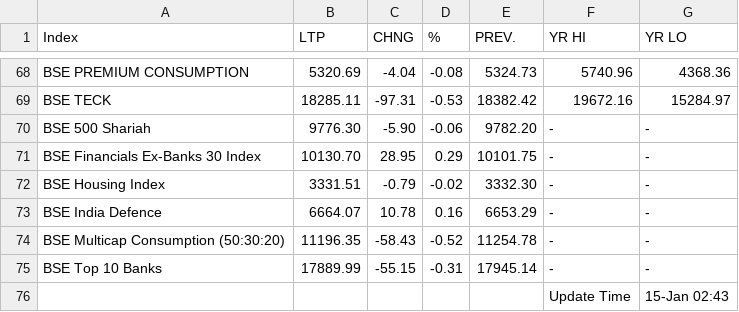
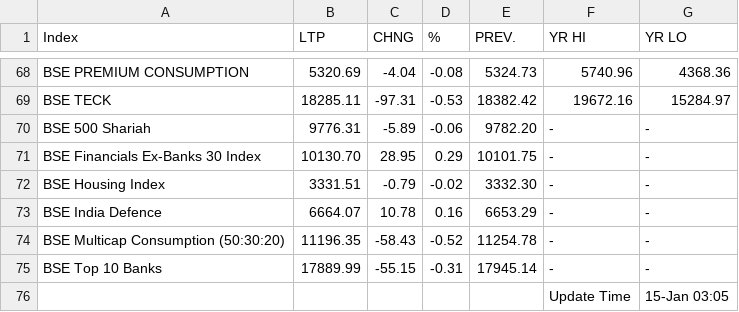
Before and after one commit to saikat-pundit/nse-all-indices-csv, a CSV file: Data/BSE.csv, drawn as a sheet; only a part is shown, gaps mark what is left out.

```diff
--- a/Data/BSE.csv
+++ b/Data/BSE.csv
@@ -69,3 +69,3 @@ BSE PREMIUM CONSUMPTION,5320.69,-4.04,-0.08,5324.73,5740.96,4368.36
 BSE TECK,18285.11,-97.31,-0.53,18382.42,19672.16,15284.97
-BSE 500 Shariah,9776.30,-5.90,-0.06,9782.20,-,-
+BSE 500 Shariah,9776.31,-5.89,-0.06,9782.20,-,-
 BSE Financials Ex-Banks 30 Index,10130.70,28.95,0.29,10101.75,-,-
@@ -75,2 +75,2 @@ BSE Multicap Consumption (50:30:20),11196.35,-58.43,-0.52,11254.78,-,-
 BSE Top 10 Banks,17889.99,-55.15,-0.31,17945.14,-,-
-,,,,,Update Time,15-Jan 02:43
+,,,,,Update Time,15-Jan 03:05
```
Also changed, not shown: Data/Cash.csv, Data/Economic.csv, 6 other files.
